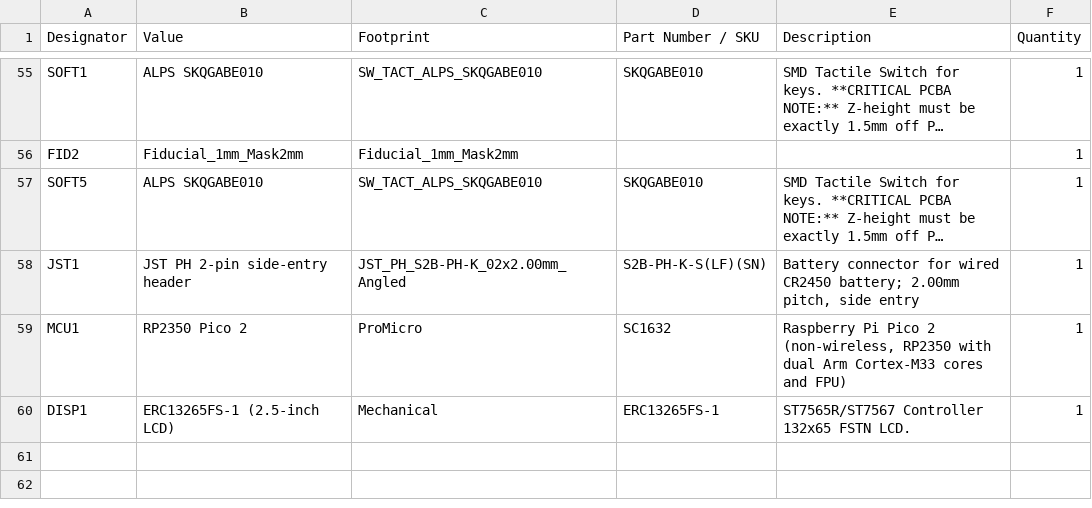
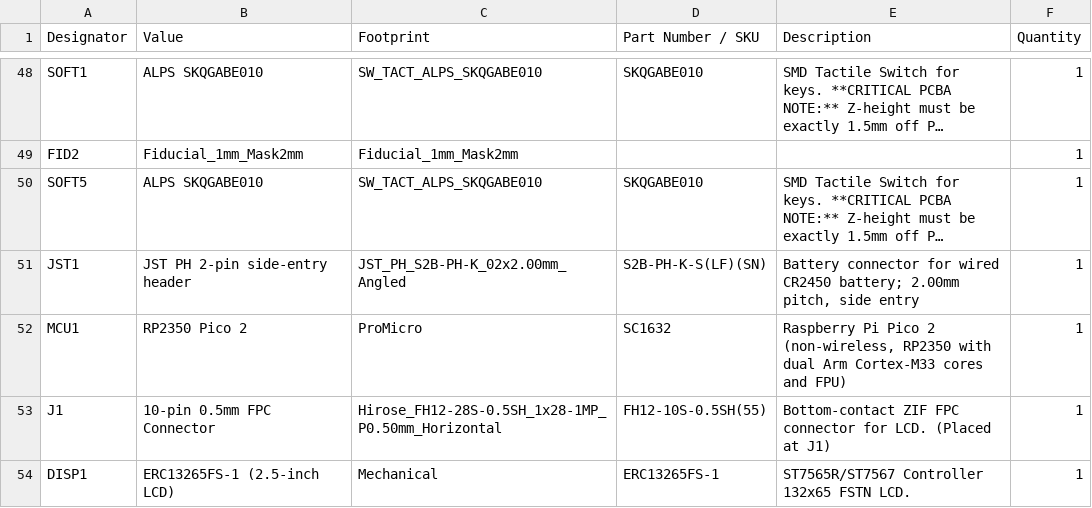
Before and after one commit to abagher2/watch-calc-32, a CSV file: Hardware/output/WatchCalc32_Manufacturing/bom.csv, drawn as a sheet; only a part is shown, gaps mark what is left out; long unchanged cells end in …; the diff covers the shown part only.

```diff
--- a/Hardware/output/WatchCalc32_Manufacturing/bom.csv
+++ b/Hardware/output/WatchCalc32_Manufacturing/bom.csv
@@ -59,2 +52,3 @@ JST1,JST PH 2-pin side-entry header,JST_PH_S2B-PH-K_02x2.00mm_Angled,S2B-PH-K-S(
 MCU1,RP2350 Pico 2,ProMicro,SC1632,"Raspberry Pi Pico 2 (non-wireless, RP2350 with dual Arm Cortex-M33 cores and FPU)",1
+J1,10-pin 0.5mm FPC Connector,Hirose_FH12-28S-0.5SH_1x28-1MP_P0.50mm_Horizontal,FH12-10S-0.5SH(55),Bottom-contact ZIF FPC connector for LCD. (Placed at J1),1
 DISP1,ERC13265FS-1 (2.5-inch LCD),Mechanical,ERC13265FS-1,ST7565R/ST7567 Controller 132x65 FSTN LCD.,1
```
Also changed, not shown: 7 removed rows and 30 moved rows elsewhere in this file, Hardware/output/WatchCalc32_Manufacturing/centroid.csv, 34 other files.
